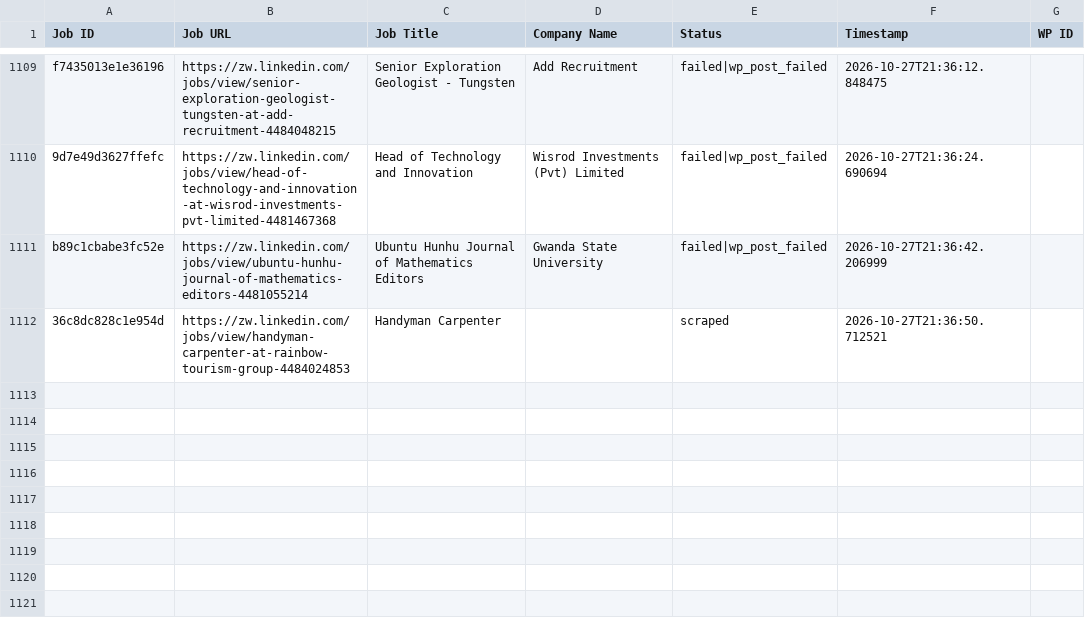
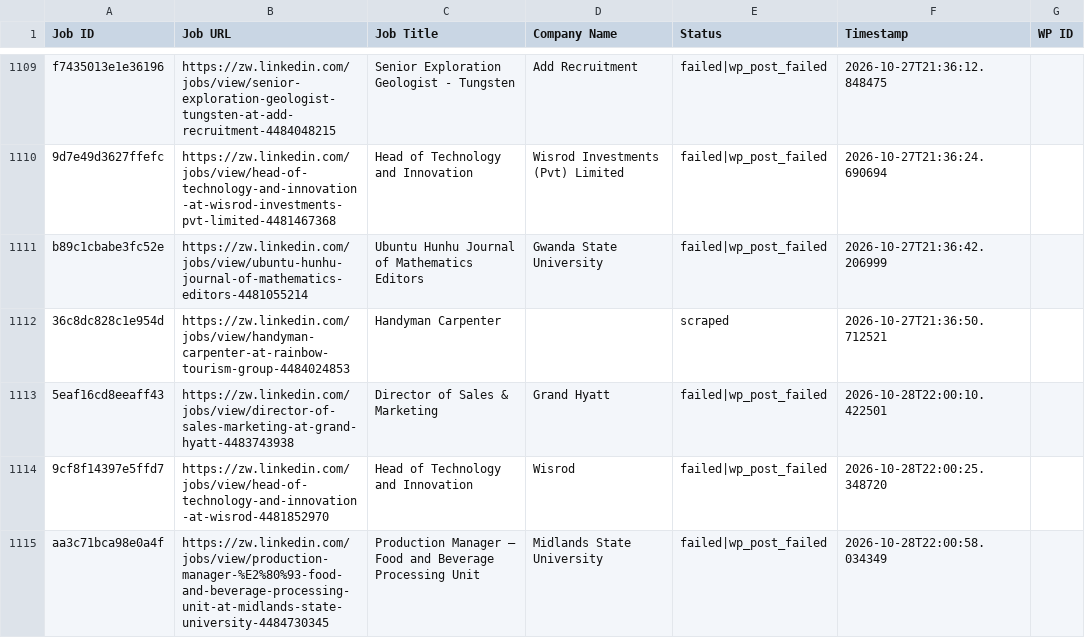
Before and after one commit to innovationinc2000/zw, a CSV file: processed_jobs.csv, drawn as a sheet; only a part is shown, gaps mark what is left out; the diff names each change by its address in the sheet, - before the commit and + after, or states it on an @@ line.

```diff
--- a/processed_jobs.csv
+++ b/processed_jobs.csv
+row 1113: 5eaf16cd8eeaff43 | https://zw.linkedin.com/jobs/view/director-of-sales-marketing-at-grand-hyatt-4483743938 | Director of Sales & Marketing | Grand Hyatt | failed|wp_post_failed | 2026-10-28T22:00:10.422501
+row 1114: 9cf8f14397e5ffd7 | https://zw.linkedin.com/jobs/view/head-of-technology-and-innovation-at-wisrod-4481852970 | Head of Technology and Innovation | Wisrod | failed|wp_post_failed | 2026-10-28T22:00:25.348720
+row 1115: aa3c71bca98e0a4f | https://zw.linkedin.com/jobs/view/production-manager-%E2%80%93-food-and-beverage-processing-unit-at-midlands-state-university-4484730345 | Production Manager – Food and Beverage Processing Unit | Midlands State University | failed|wp_post_failed | 2026-10-28T22:00:58.034349
```
